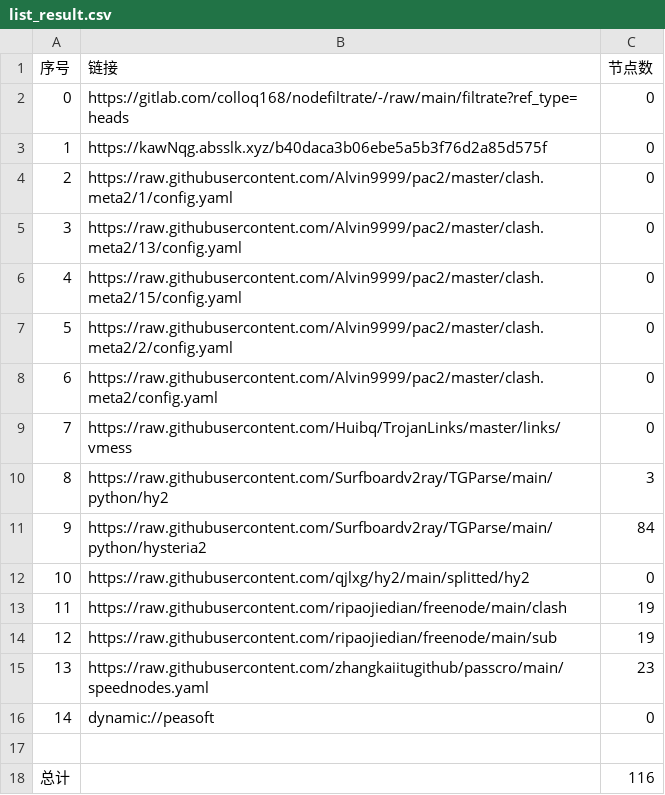
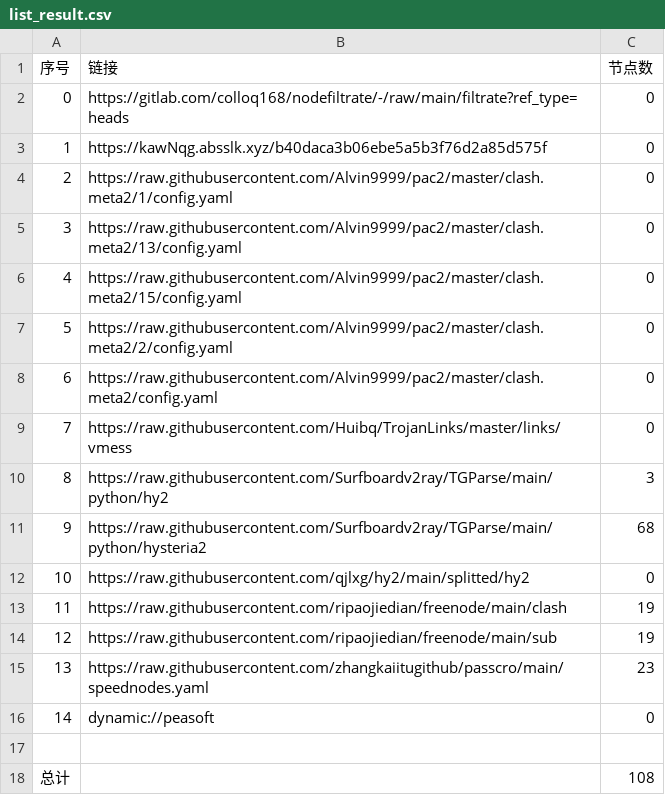
Before and after one commit to shibaobei1/AutoMergePublicNodes--mfjd, a CSV file: list_result.csv, drawn as a sheet.

```diff
--- a/list_result.csv
+++ b/list_result.csv
@@ -10,3 +10,3 @@
 8,https://raw.githubusercontent.com/Surfboardv2ray/TGParse/main/python/hy2,3
-9,https://raw.githubusercontent.com/Surfboardv2ray/TGParse/main/python/hysteria2,84
+9,https://raw.githubusercontent.com/Surfboardv2ray/TGParse/main/python/hysteria2,68
 10,https://raw.githubusercontent.com/qjlxg/hy2/main/splitted/hy2,0
@@ -17,2 +17,2 @@
 
-总计,,116
+总计,,108
```
Also changed, not shown: 8 other files.
